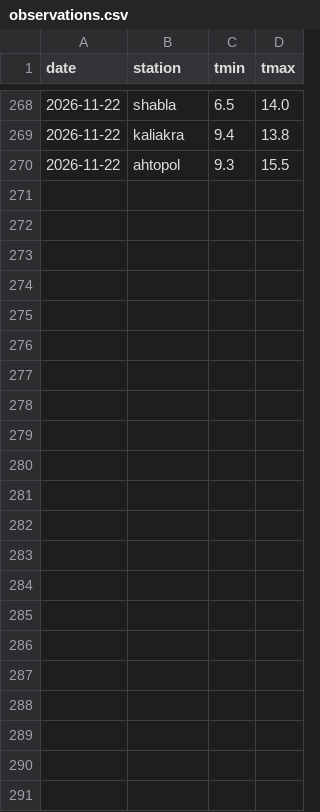
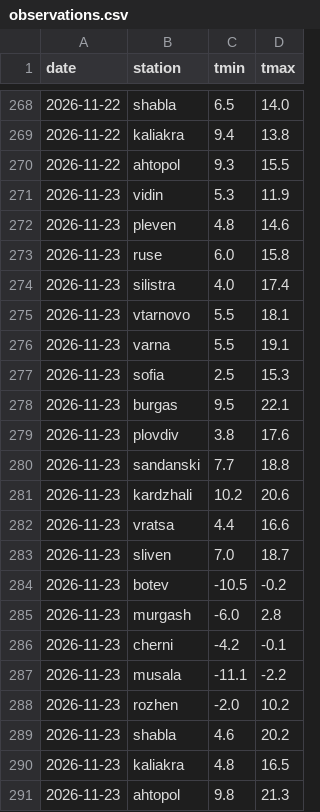
Before and after one commit to anonymouscatcmyk/Forecast-check, a CSV file: data/observations.csv, drawn as a sheet; only a part is shown, gaps mark what is left out; the diff names each change by its address in the sheet, - before the commit and + after, or states it on an @@ line.

Commit message:
Data for 2026-11-24

```diff
--- a/data/observations.csv
+++ b/data/observations.csv
+row 271: 2026-11-23 | vidin | 5.3 | 11.9
+row 272: 2026-11-23 | pleven | 4.8 | 14.6
+row 273: 2026-11-23 | ruse | 6.0 | 15.8
+row 274: 2026-11-23 | silistra | 4.0 | 17.4
+row 275: 2026-11-23 | vtarnovo | 5.5 | 18.1
+row 276: 2026-11-23 | varna | 5.5 | 19.1
+row 277: 2026-11-23 | sofia | 2.5 | 15.3
+row 278: 2026-11-23 | burgas | 9.5 | 22.1
+row 279: 2026-11-23 | plovdiv | 3.8 | 17.6
+row 280: 2026-11-23 | sandanski | 7.7 | 18.8
+row 281: 2026-11-23 | kardzhali | 10.2 | 20.6
+row 282: 2026-11-23 | vratsa | 4.4 | 16.6
+row 283: 2026-11-23 | sliven | 7.0 | 18.7
+row 284: 2026-11-23 | botev | -10.5 | -0.2
+row 285: 2026-11-23 | murgash | -6.0 | 2.8
+row 286: 2026-11-23 | cherni | -4.2 | -0.1
+row 287: 2026-11-23 | musala | -11.1 | -2.2
+row 288: 2026-11-23 | rozhen | -2.0 | 10.2
+row 289: 2026-11-23 | shabla | 4.6 | 20.2
+row 290: 2026-11-23 | kaliakra | 4.8 | 16.5
+row 291: 2026-11-23 | ahtopol | 9.8 | 21.3
```
Also changed, not shown: 1 other file.
